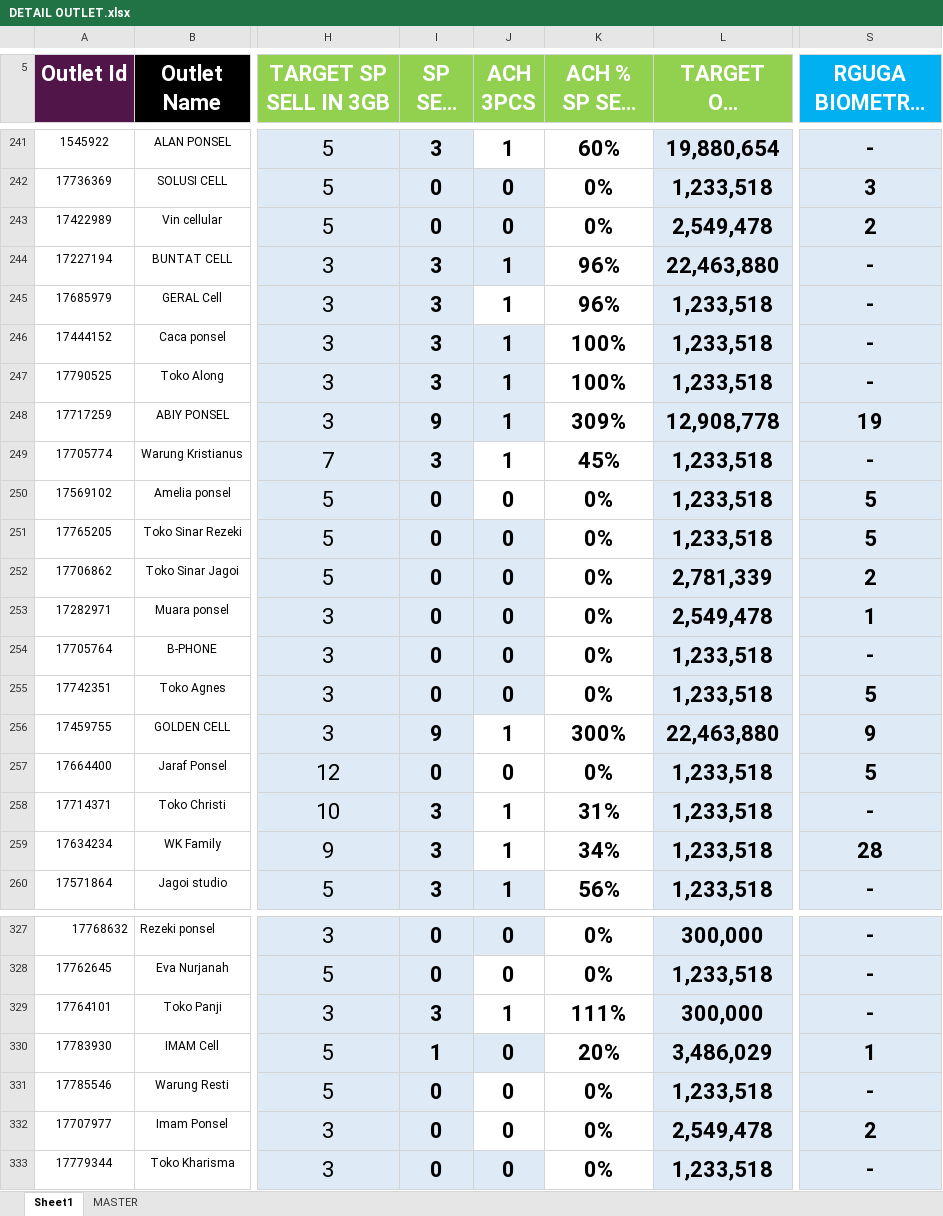
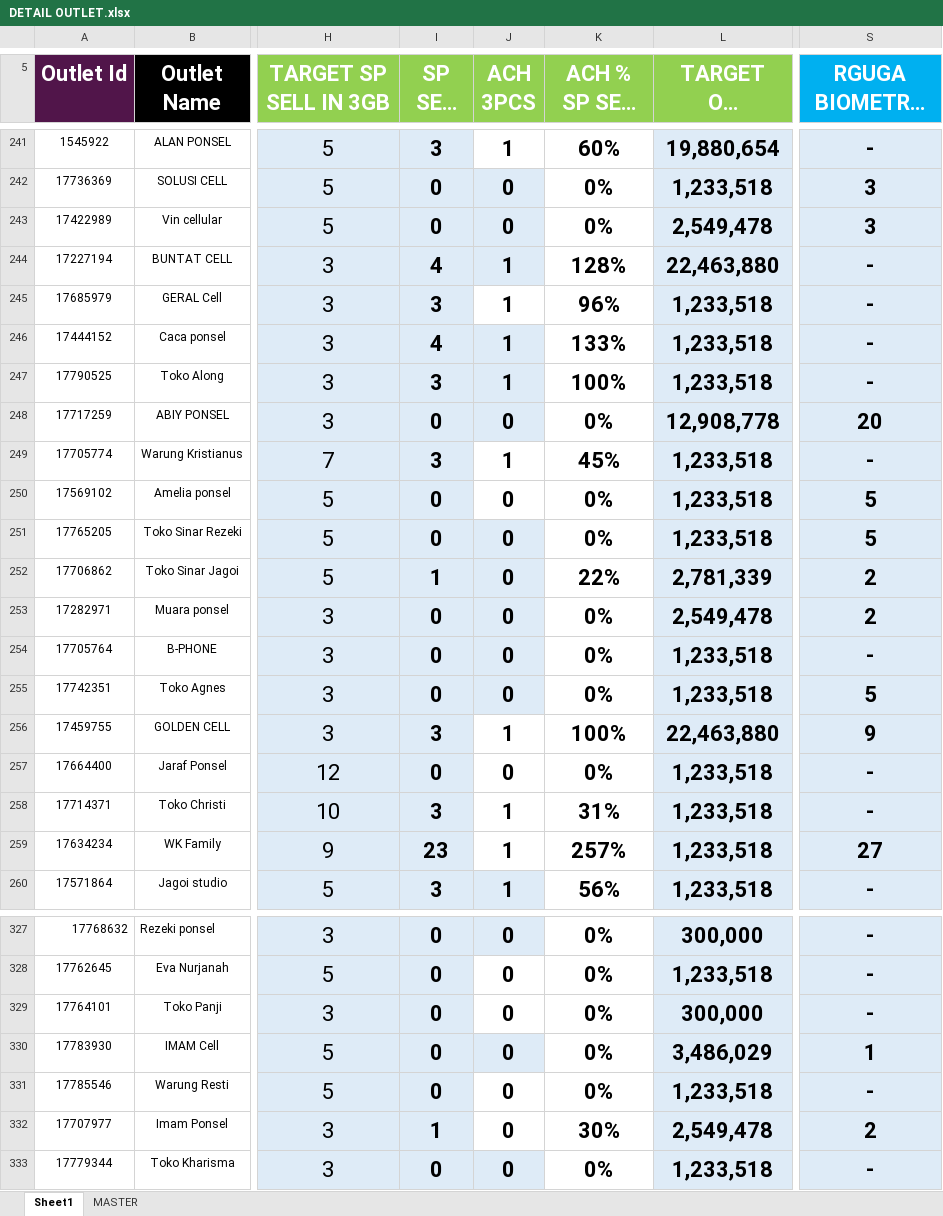
Before and after one commit to heryirwansyah05-cpu/Dashboard_Bengkayang, an Excel workbook: DETAIL OUTLET.xlsx, sheet Sheet1, drawn as a sheet; only a part is shown, gaps mark what is left out; long unchanged cells end in …; values as stored, in another font and other column widths than the file's, no borders; conditional formats not drawn; the diff covers the shown part only; the diff names each change by its address in the sheet, - before the commit and + after, or states it on an @@ line.

Commit message:
Update data terbaru

```diff
--- a/DETAIL OUTLET.xlsx (sheet Sheet1)
+++ b/DETAIL OUTLET.xlsx (sheet Sheet1)
-S243 (RGUGA BIOMETRIX MTD): 2
+S243 (RGUGA BIOMETRIX MTD): 3
-I244 (SP SELL IN): 3
+I244 (SP SELL IN): 4
-K244 (ACH % SP SELL IN): 96%
+K244 (ACH % SP SELL IN): 128%
-I246 (SP SELL IN): 3
+I246 (SP SELL IN): 4
-K246 (ACH % SP SELL IN): 100%
+K246 (ACH % SP SELL IN): 133%
-I248 (SP SELL IN): 9
+I248 (SP SELL IN): 0
-J248 (ACH 3PCS): 1
+J248 (ACH 3PCS): 0
-K248 (ACH % SP SELL IN): 309%
+K248 (ACH % SP SELL IN): 0%
-S248 (RGUGA BIOMETRIX MTD): 19
+S248 (RGUGA BIOMETRIX MTD): 20
-I252 (SP SELL IN): 0
+I252 (SP SELL IN): 1
-K252 (ACH % SP SELL IN): 0%
+K252 (ACH % SP SELL IN): 22%
-S253 (RGUGA BIOMETRIX MTD): 1
+S253 (RGUGA BIOMETRIX MTD): 2
-I256 (SP SELL IN): 9
+I256 (SP SELL IN): 3
-K256 (ACH % SP SELL IN): 300%
+K256 (ACH % SP SELL IN): 100%
-S257 (RGUGA BIOMETRIX MTD): 5
+S257 (RGUGA BIOMETRIX MTD): -
-I259 (SP SELL IN): 3
+I259 (SP SELL IN): 23
-K259 (ACH % SP SELL IN): 34%
+K259 (ACH % SP SELL IN): 257%
-S259 (RGUGA BIOMETRIX MTD): 28
+S259 (RGUGA BIOMETRIX MTD): 27
-I329 (SP SELL IN): 3
+I329 (SP SELL IN): 0
-J329 (ACH 3PCS): 1
+J329 (ACH 3PCS): 0
-K329 (ACH % SP SELL IN): 111%
+K329 (ACH % SP SELL IN): 0%
-I330 (SP SELL IN): 1
+I330 (SP SELL IN): 0
-K330 (ACH % SP SELL IN): 20%
+K330 (ACH % SP SELL IN): 0%
-I332 (SP SELL IN): 0
+I332 (SP SELL IN): 1
-K332 (ACH % SP SELL IN): 0%
+K332 (ACH % SP SELL IN): 30%
```
Also changed, not shown: 86 edited cells elsewhere in this sheet.
